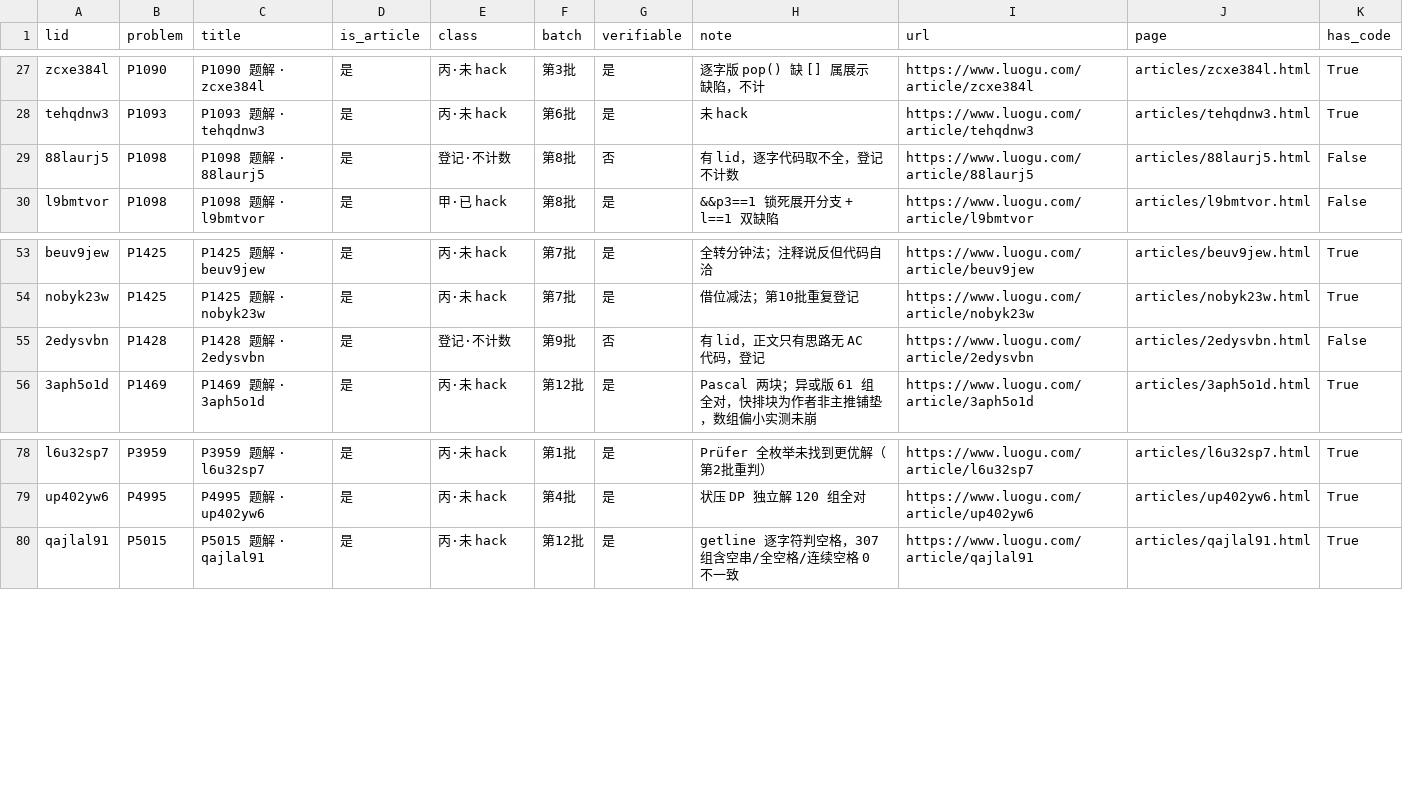
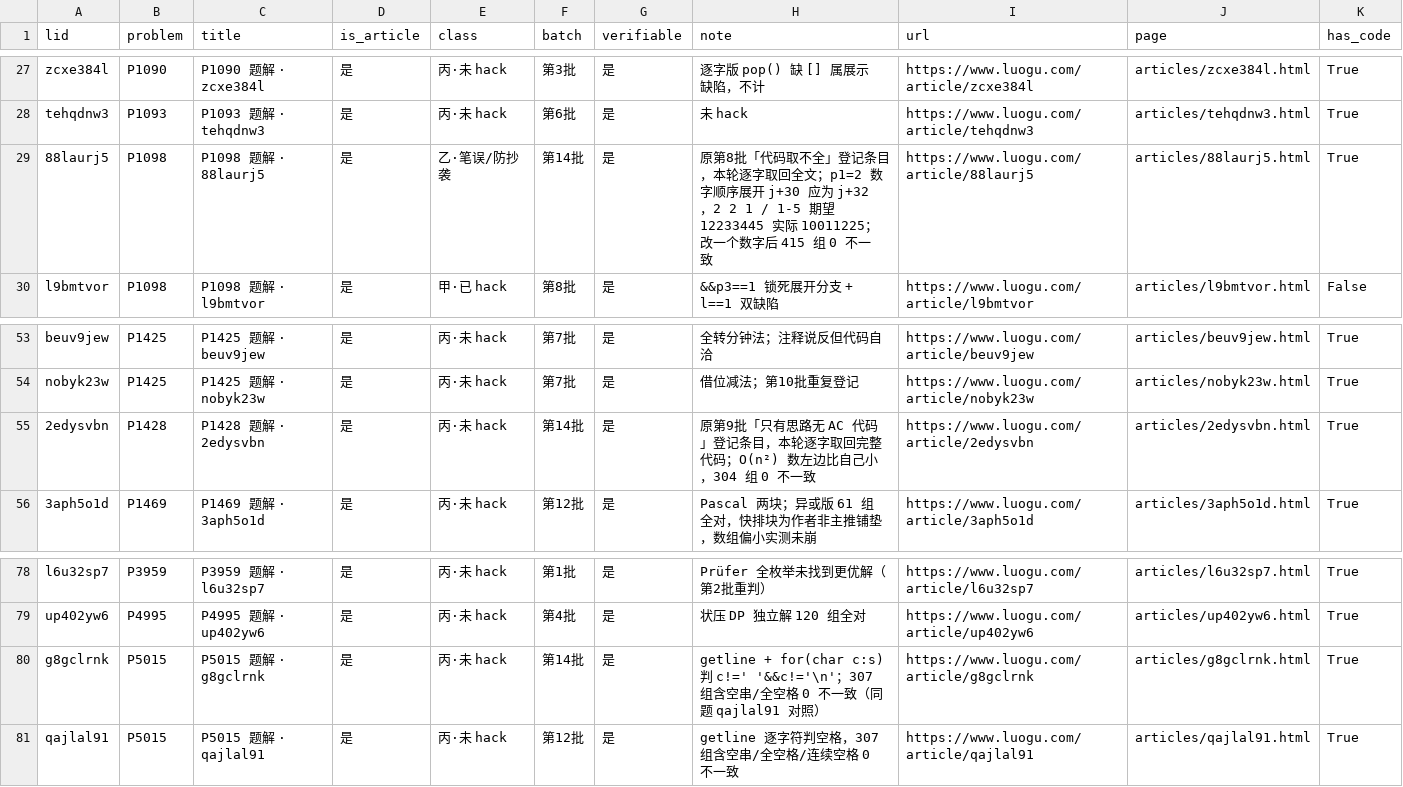
Before and after one commit to liuyiming2024/luogu, a CSV file: site/data/articles.csv, drawn as a sheet; only a part is shown, gaps mark what is left out.

```diff
--- a/site/data/articles.csv
+++ b/site/data/articles.csv
@@ -28,3 +28,3 @@ zcxe384l,P1090,P1090 题解 · zcxe384l,是,丙·未 hack,第3批,是,逐字版
 tehqdnw3,P1093,P1093 题解 · tehqdnw3,是,丙·未 hack,第6批,是,未 hack,https://www.luogu.com/article/tehqdnw3,articles/tehqdnw3.html,True
-88laurj5,P1098,P1098 题解 · 88laurj5,是,登记·不计数,第8批,否,有 lid，逐字代码取不全，登记不计数,https://www.luogu.com/article/88laurj5,articles/88laurj5.html,False
+88laurj5,P1098,P1098 题解 · 88laurj5,是,乙·笔误/防抄袭,第14批,是,原第8批「代码取不全」登记条目，本轮逐字取回全文；p1=2 数字顺序展开 j+30 应为 j+32，2 2 1 / 1-5 期望 12233445 实际 10011225；改一个数字后 415 组 0 不一致,https://www.luogu.com/article/88laurj5,articles/88laurj5.html,True
 l9bmtvor,P1098,P1098 题解 · l9bmtvor,是,甲·已 hack,第8批,是,&&p3==1 锁死展开分支 + l==1 双缺陷,https://www.luogu.com/article/l9bmtvor,articles/l9bmtvor.html,False
@@ -54,3 +54,3 @@ beuv9jew,P1425,P1425 题解 · beuv9jew,是,丙·未 hack,第7批,是,全转分
 nobyk23w,P1425,P1425 题解 · nobyk23w,是,丙·未 hack,第7批,是,借位减法；第10批重复登记,https://www.luogu.com/article/nobyk23w,articles/nobyk23w.html,True
-2edysvbn,P1428,P1428 题解 · 2edysvbn,是,登记·不计数,第9批,否,有 lid，正文只有思路无 AC 代码，登记,https://www.luogu.com/article/2edysvbn,articles/2edysvbn.html,False
+2edysvbn,P1428,P1428 题解 · 2edysvbn,是,丙·未 hack,第14批,是,原第9批「只有思路无 AC 代码」登记条目，本轮逐字取回完整代码；O(n²) 数左边比自己小，304 组 0 不一致,https://www.luogu.com/article/2edysvbn,articles/2edysvbn.html,True
 3aph5o1d,P1469,P1469 题解 · 3aph5o1d,是,丙·未 hack,第12批,是,Pascal 两块；异或版 61 组全对，快排块为作者非主推铺垫，数组偏小实测未崩,https://www.luogu.com/article/3aph5o1d,articles/3aph5o1d.html,True
@@ -79,2 +79,3 @@ l6u32sp7,P3959,P3959 题解 · l6u32sp7,是,丙·未 hack,第1批,是,Prüfer
 up402yw6,P4995,P4995 题解 · up402yw6,是,丙·未 hack,第4批,是,状压 DP 独立解 120 组全对,https://www.luogu.com/article/up402yw6,articles/up402yw6.html,True
+g8gclrnk,P5015,P5015 题解 · g8gclrnk,是,丙·未 hack,第14批,是,getline + for(char c:s) 判 c!=' '&&c!='\n'；307 组含空串/全空格 0 不一致（同题 qajlal91 对照）,https://www.luogu.com/article/g8gclrnk,articles/g8gclrnk.html,True
 qajlal91,P5015,P5015 题解 · qajlal91,是,丙·未 hack,第12批,是,getline 逐字符判空格，307 组含空串/全空格/连续空格 0 不一致,https://www.luogu.com/article/qajlal91,articles/qajlal91.html,True
```
Also changed, not shown: 00_总览/仓库文件清单.csv, 02_文章编号索引/article_index.csv, 34 other files.
